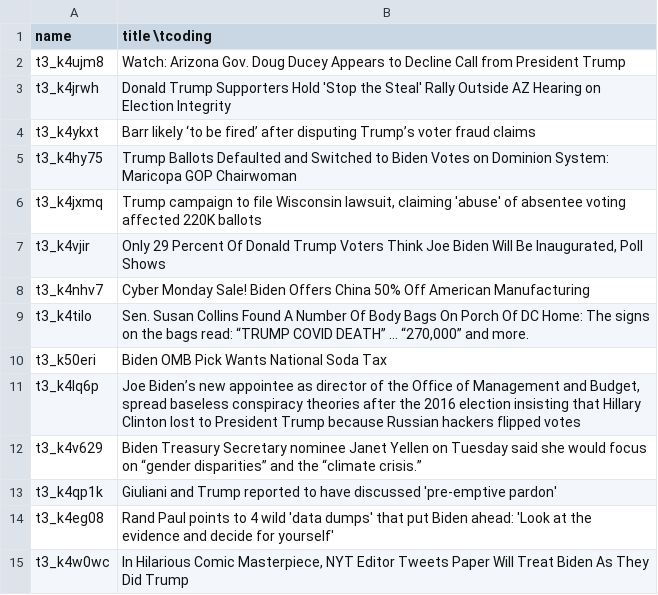
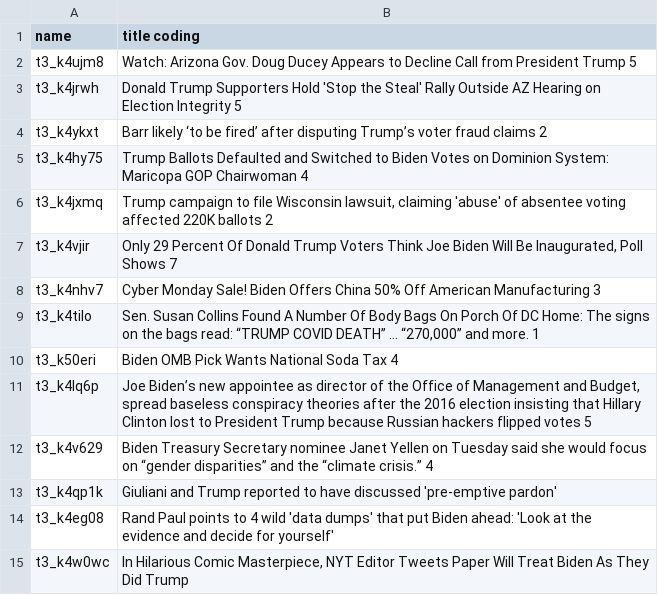
Before and after one commit to nikoosarraf/COMP598-FinalProject, a TSV file: tsv_files_annotated/2020-12-01_conservative_hot_trimmed_filtered.tsv, drawn as a sheet; only a part is shown.

Commit message:
Update 2020-12-01_conservative_hot_trimmed_filtered.tsv

```diff
--- a/tsv_files_annotated/2020-12-01_conservative_hot_trimmed_filtered.tsv
+++ b/tsv_files_annotated/2020-12-01_conservative_hot_trimmed_filtered.tsv
@@ -1,13 +1,13 @@
-name	title  \tcoding
-t3_k4ujm8	Watch: Arizona Gov. Doug Ducey Appears to Decline Call from President Trump
-t3_k4jrwh	Donald Trump Supporters Hold 'Stop the Steal' Rally Outside AZ Hearing on Election Integrity
-t3_k4ykxt	Barr likely ‘to be fired’ after disputing Trump’s voter fraud claims
-t3_k4hy75	Trump Ballots Defaulted and Switched to Biden Votes on Dominion System: Maricopa GOP Chairwoman
-t3_k4jxmq	Trump campaign to file Wisconsin lawsuit, claiming 'abuse' of absentee voting affected 220K ballots
-t3_k4vjir	Only 29 Percent Of Donald Trump Voters Think Joe Biden Will Be Inaugurated, Poll Shows
-t3_k4nhv7	Cyber Monday Sale! Biden Offers China 50% Off American Manufacturing
-t3_k4tilo	Sen. Susan Collins Found A Number Of Body Bags On Porch Of DC Home: The signs on the bags read: “TRUMP COVID DEATH” … “270,000” and more.
-t3_k50eri	Biden OMB Pick Wants National Soda Tax
-t3_k4lq6p	Joe Biden’s new appointee as director of the Office of Management and Budget, spread baseless conspiracy theories after the 2016 election insisting that Hillary Clinton lost to President Trump because Russian hackers flipped votes
-t3_k4v629	Biden Treasury Secretary nominee Janet Yellen on Tuesday said she would focus on “gender disparities” and the “climate crisis.”
+name	title coding
+t3_k4ujm8	Watch: Arizona Gov. Doug Ducey Appears to Decline Call from President Trump  5
+t3_k4jrwh	Donald Trump Supporters Hold 'Stop the Steal' Rally Outside AZ Hearing on Election Integrity  5
+t3_k4ykxt	Barr likely ‘to be fired’ after disputing Trump’s voter fraud claims  2
+t3_k4hy75	Trump Ballots Defaulted and Switched to Biden Votes on Dominion System: Maricopa GOP Chairwoman 4
+t3_k4jxmq	Trump campaign to file Wisconsin lawsuit, claiming 'abuse' of absentee voting affected 220K ballots 2
+t3_k4vjir	Only 29 Percent Of Donald Trump Voters Think Joe Biden Will Be Inaugurated, Poll Shows  7
+t3_k4nhv7	Cyber Monday Sale! Biden Offers China 50% Off American Manufacturing  3
+t3_k4tilo	Sen. Susan Collins Found A Number Of Body Bags On Porch Of DC Home: The signs on the bags read: “TRUMP COVID DEATH” … “270,000” and more. 1
+t3_k50eri	Biden OMB Pick Wants National Soda Tax  4
+t3_k4lq6p	Joe Biden’s new appointee as director of the Office of Management and Budget, spread baseless conspiracy theories after the 2016 election insisting that Hillary Clinton lost to President Trump because Russian hackers flipped votes  5
+t3_k4v629	Biden Treasury Secretary nominee Janet Yellen on Tuesday said she would focus on “gender disparities” and the “climate crisis.” 4
 t3_k4qp1k	Giuliani and Trump reported to have discussed 'pre-emptive pardon'
```
